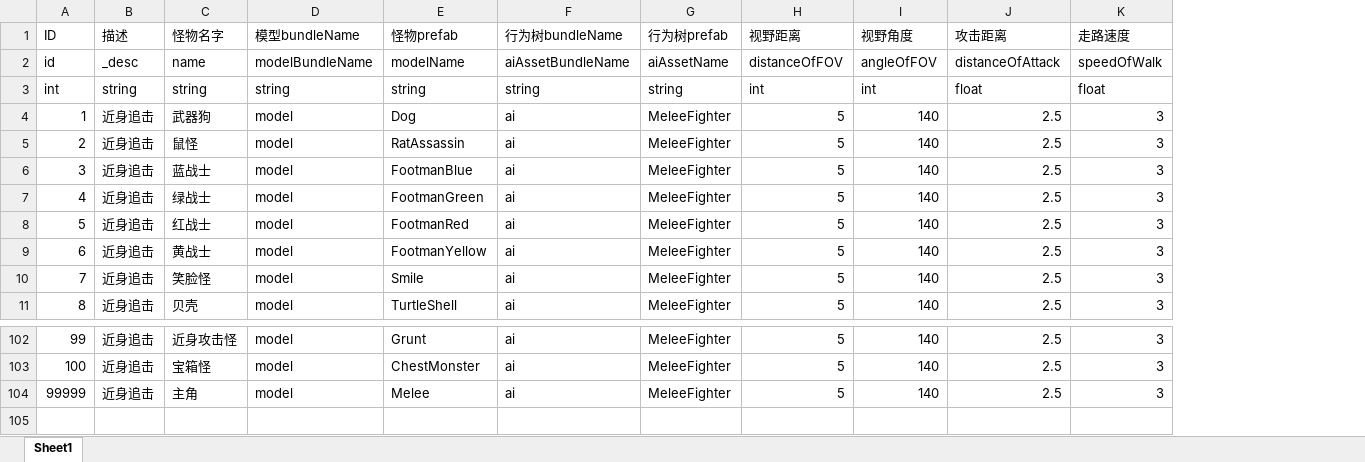
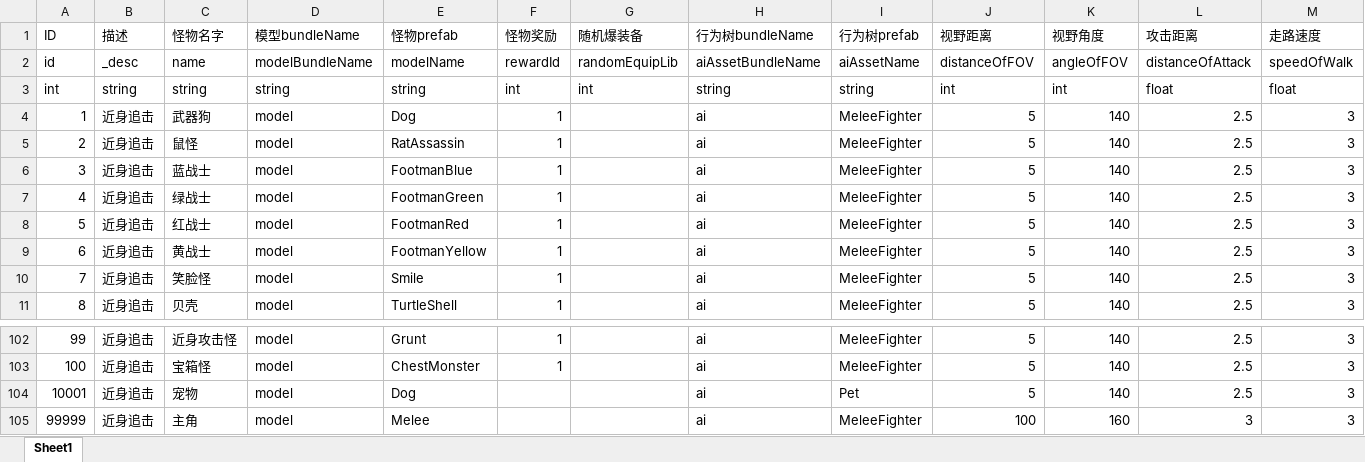
Before and after one commit to kelvin7feng/excel2lua, an Excel workbook: src/monster.xlsx, sheet Sheet1, drawn as a sheet; only a part is shown, gaps mark what is left out; values as stored, in another font and other column widths than the file's, no borders; addresses are those after the commit; rows hold the shown columns only; the diff names each change by its address in the sheet, - before the commit and + after, or states it on an @@ line.

```diff
--- a/src/monster.xlsx (sheet Sheet1)
+++ b/src/monster.xlsx (sheet Sheet1)
+column F, rows 1-11: 怪物奖励 | rewardId | int | 1 | 1 | 1 | 1 | 1 | 1 | 1 | 1; rows 102-103: 1 | 1
+column G, rows 1-3: 随机爆装备 | randomEquipLib | int
@@ column A renumbered in row 104 @@
-C104: 主角
+C104: 宠物
-E104: Melee
+E104: Dog
-I104: MeleeFighter
+I104: Pet
+row 105: 99999 | 近身追击 | 主角 | model | Melee |  |  | ai | MeleeFighter | 100 | 160 | 3 | 3
```
Also changed, not shown: src/effect.xlsx, src/homeLevelUp.xlsx, 5 other files.
